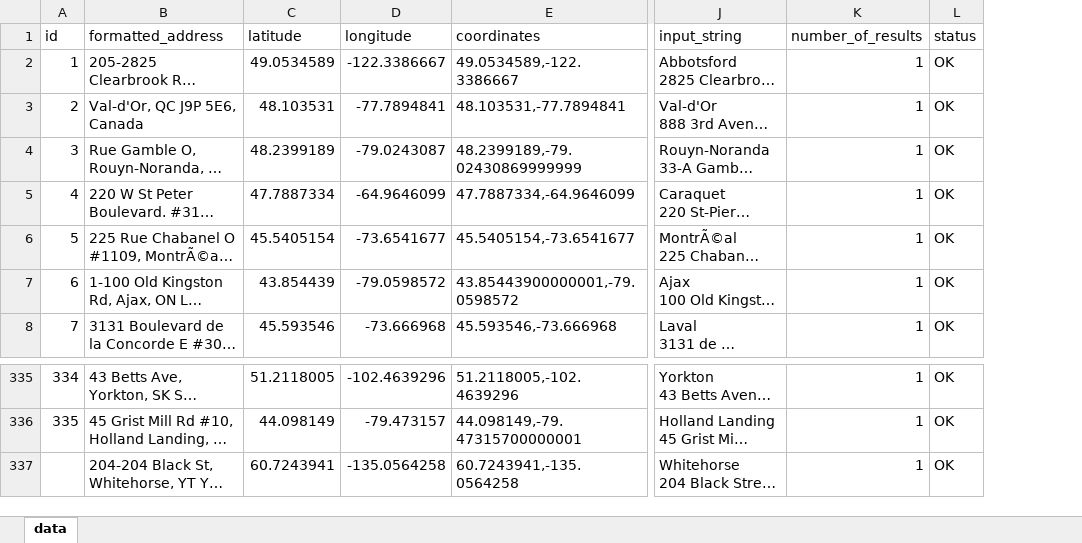
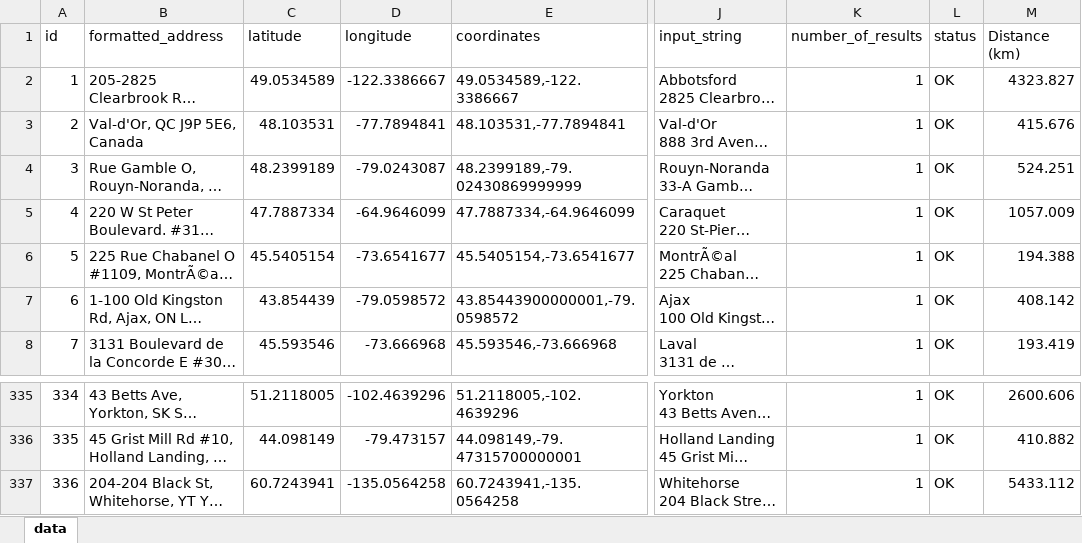
Before and after one commit to print-VarunSharma/canadian-geopoli-data, an Excel workbook: data/federal-coordinates.xlsx, sheet data, drawn as a sheet; only a part is shown, gaps mark what is left out; long unchanged cells end in …; values as stored, in another font and other column widths than the file's, no borders; the diff names each change by its address in the sheet, - before the commit and + after, or states it on an @@ line.

```diff
--- a/data/federal-coordinates.xlsx (sheet data)
+++ b/data/federal-coordinates.xlsx (sheet data)
+column M (Distance (km)), rows 2-8: 4323.827 | 415.676 | 524.251 | 1057.009 | 194.388 | 408.142 | 193.419; rows 335-337: 2600.606 | 410.882 | 5433.112
-A337 (id): (empty)
+A337 (id): 336
```
Also changed, not shown: 3 other files.
